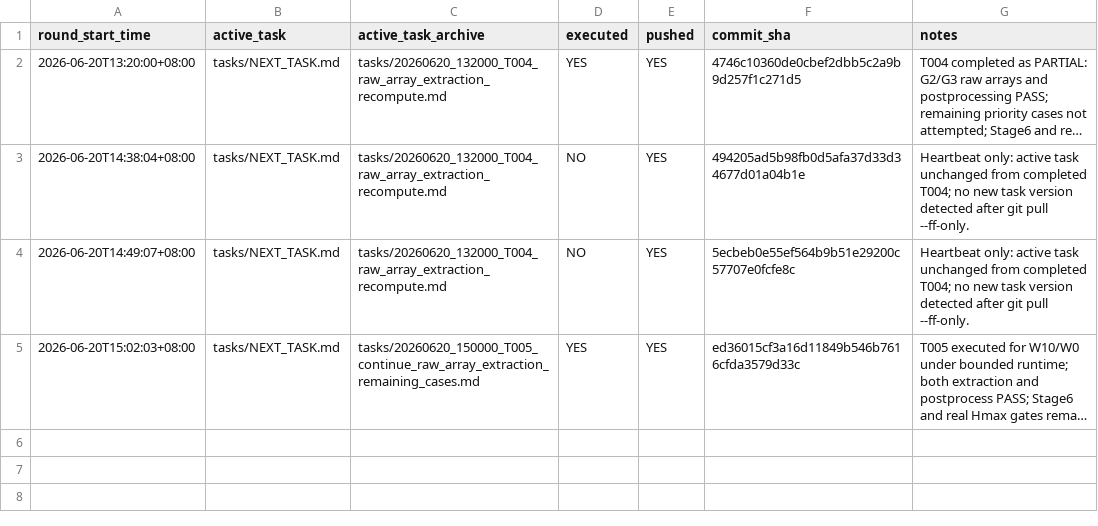
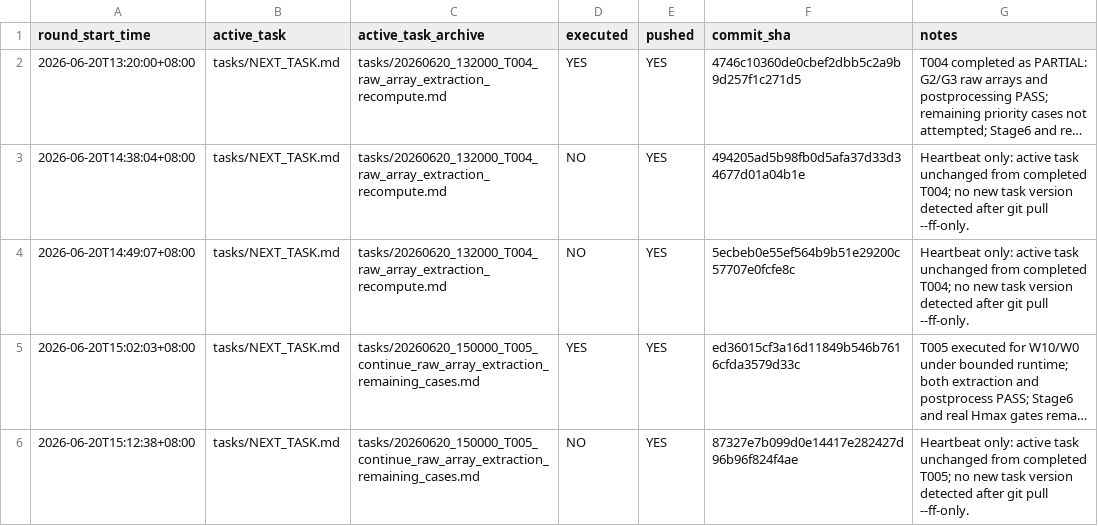
Before and after one commit to Kang-Zhaoyuan/Ring_Foountain, a CSV file: tasks/BUILDER_POLLING_LOG.csv, drawn as a sheet; long unchanged cells end in …; the diff names each change by its address in the sheet, - before the commit and + after, or states it on an @@ line.

Commit message:
Record builder heartbeat for unchanged T005

```diff
--- a/tasks/BUILDER_POLLING_LOG.csv
+++ b/tasks/BUILDER_POLLING_LOG.csv
+row 6: 2026-06-20T15:12:38+08:00 | tasks/NEXT_TASK.md | tasks/20260620_150000_T005_continue_raw_array_extraction_remaining_cases.md | NO | YES | 87327e7b099d0e14417e282427d96b96f824f4ae | Heartbeat only: active task unchanged from completed T005; no new task version detected after git pull --ff-only.
```
